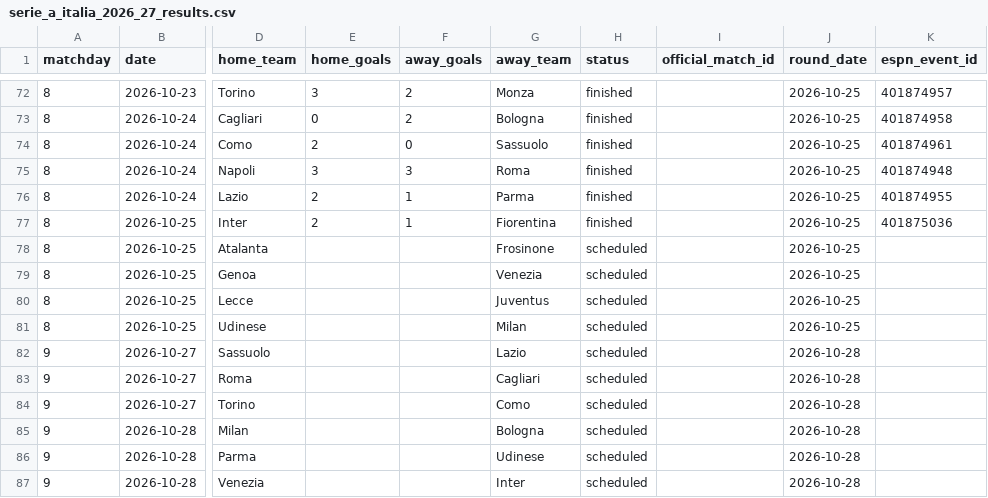
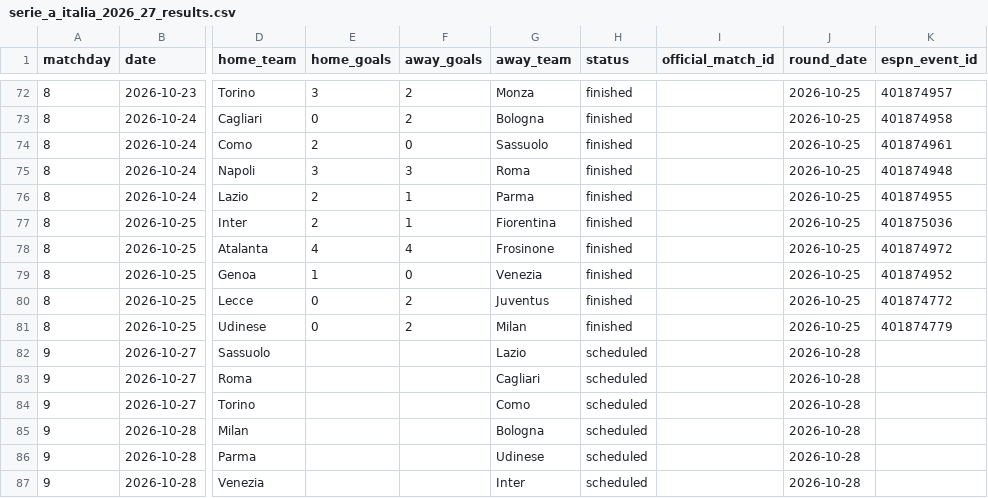
Before and after one commit to wildsonfranciscosilva1986-coder/italian-serie-a-2026-27-dashboard, a CSV file: serie_a_italia_2026_27_results.csv, drawn as a sheet; only a part is shown, gaps mark what is left out; the diff names each change by its address in the sheet, - before the commit and + after, or states it on an @@ line.

```diff
--- a/serie_a_italia_2026_27_results.csv
+++ b/serie_a_italia_2026_27_results.csv
-E78 (home_goals): (empty)
+E78 (home_goals): 4
-F78 (away_goals): (empty)
+F78 (away_goals): 4
-H78:H81 (status): scheduled
+H78:H81 (status): finished
-K78 (espn_event_id): (empty)
+K78 (espn_event_id): 401874972
-E79 (home_goals): (empty)
+E79 (home_goals): 1
-F79 (away_goals): (empty)
+F79 (away_goals): 0
-K79 (espn_event_id): (empty)
+K79 (espn_event_id): 401874952
-E80:E81 (home_goals): (empty)
+E80:E81 (home_goals): 0
-F80:F81 (away_goals): (empty)
+F80:F81 (away_goals): 2
-K80 (espn_event_id): (empty)
+K80 (espn_event_id): 401874772
-K81 (espn_event_id): (empty)
+K81 (espn_event_id): 401874779
```
Also changed, not shown: 10 other files.
